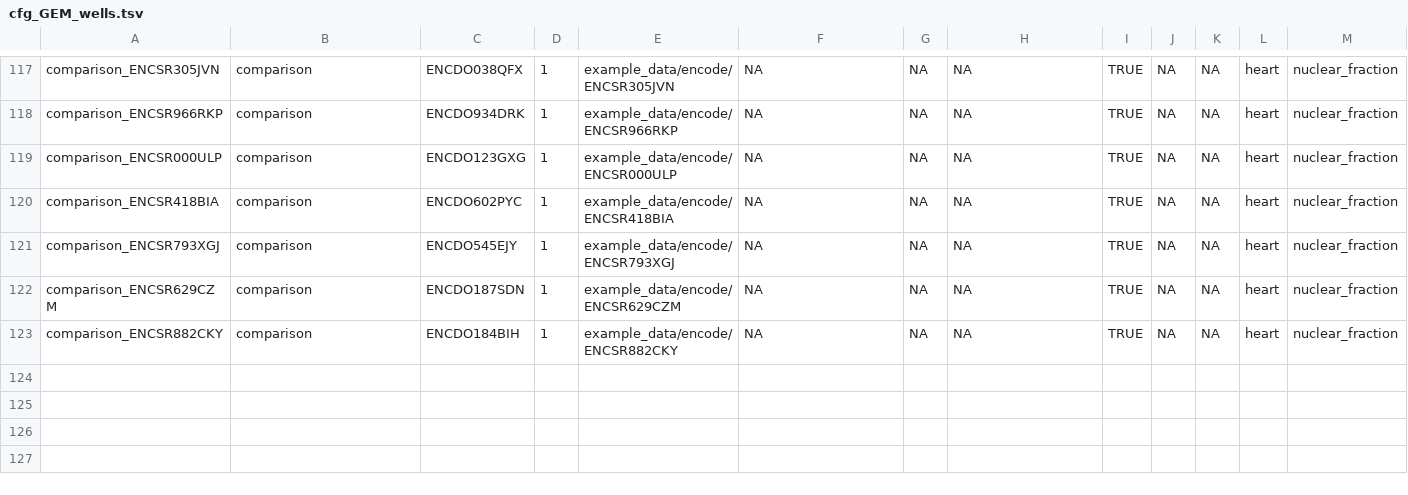
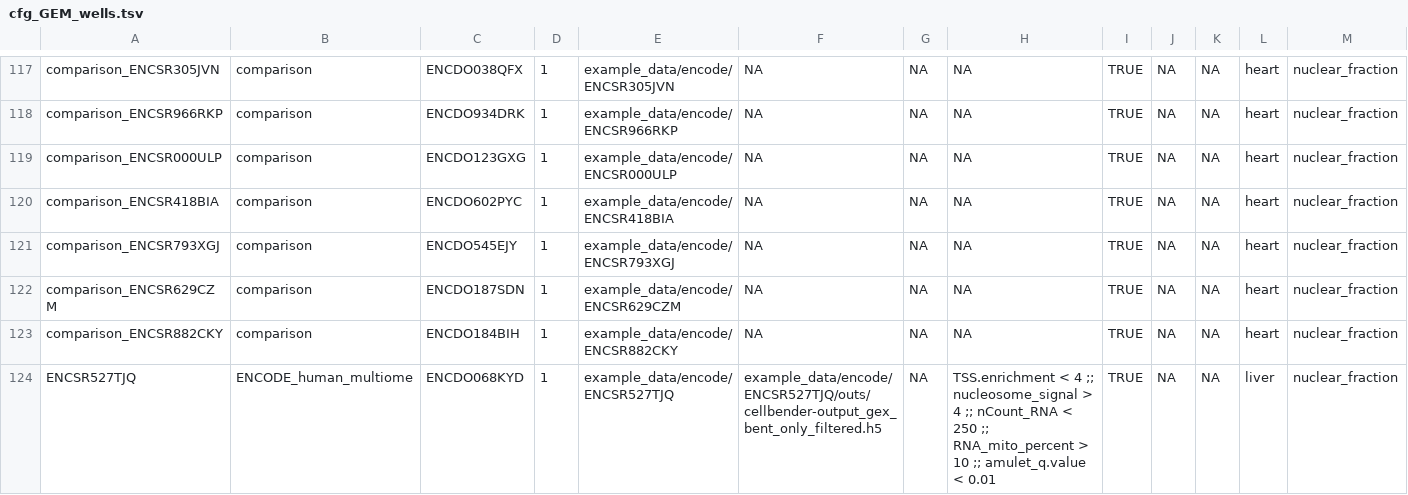
Before and after one commit to koefoeden/multiomeR, a TSV file: configuration_dev/cfg_GEM_wells.tsv, drawn as a sheet; only a part is shown, gaps mark what is left out; rows hold the shown columns only; the diff names each change by its address in the sheet, - before the commit and + after, or states it on an @@ line.

Commit message:
Revision 5: add liver GEM well ENCSR527TJQ and its donor to revision_31x

```diff
--- a/configuration_dev/cfg_GEM_wells.tsv
+++ b/configuration_dev/cfg_GEM_wells.tsv
+row 124: ENCSR527TJQ | ENCODE_human_multiome | ENCDO068KYD | 1 | example_data/encode/ENCSR527TJQ | example_data/encode/ENCSR527TJQ/outs/cellbender-output_gex_bent_only_filtered.h5 | NA | TSS.enrichment < 4 ;; nucleosome_signal > 4 ;; nCount_RNA < 250 ;; RNA_mito_percent > 10 ;; amulet_q.value < 0.01 | TRUE | NA | NA | liver | nuclear_fraction
```
Also changed, not shown: configuration_dev/mixed_human_31x_donor_id_metadata.tsv, configuration_dev/mixed_human_31x_donor_metadata.tsv, 1 other file.
